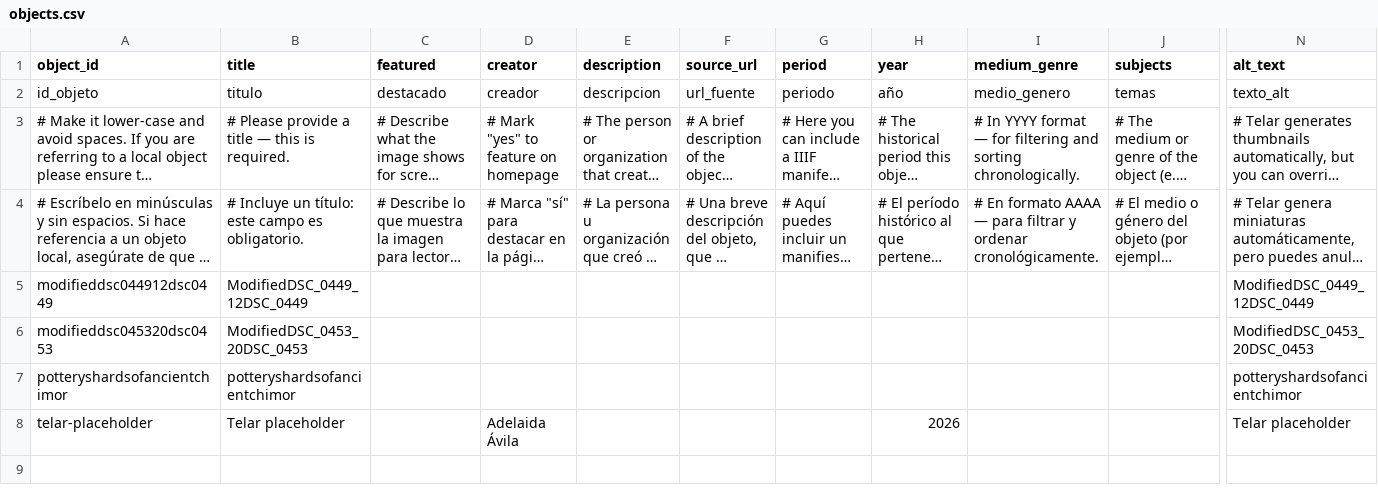
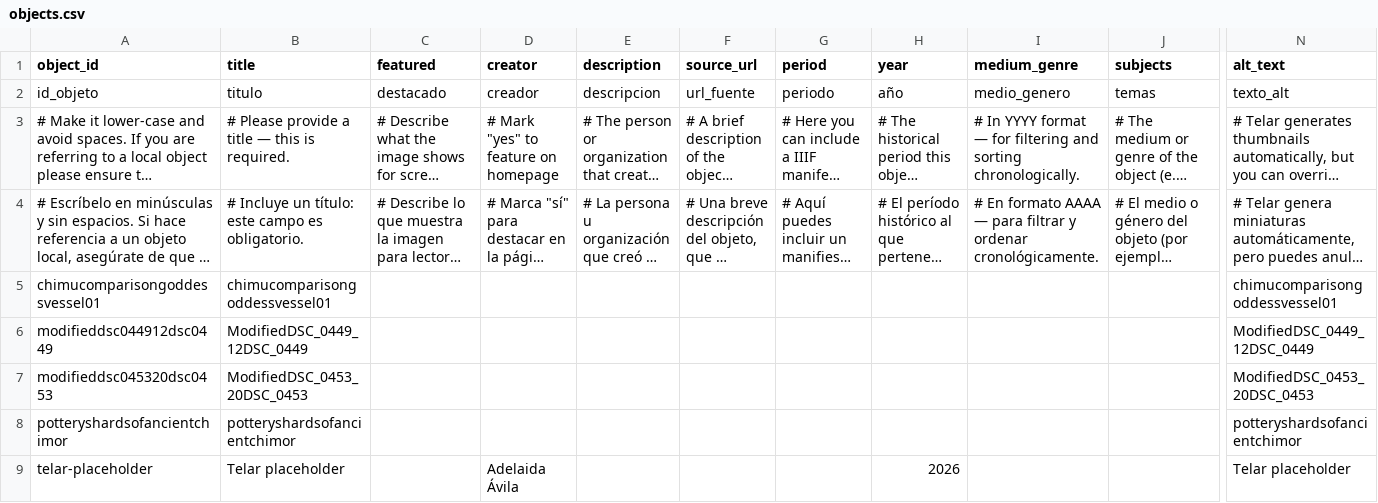
Before and after one commit to angelinarivoli/chimu_moon_goddess_vessel, a CSV file: telar-content/spreadsheets/objects.csv, drawn as a sheet; only a part is shown, gaps mark what is left out; long unchanged cells end in …; rows hold the shown columns only; the diff names each change by its address in the sheet, - before the commit and + after, or states it on an @@ line.

Commit message:
Add chimucomparisongoddessvessel01 via Telar Compositor [skip ci]

```diff
--- a/telar-content/spreadsheets/objects.csv
+++ b/telar-content/spreadsheets/objects.csv
+row 5: chimucomparisongoddessvessel01 | chimucomparisongoddessvessel01 |  |  |  |  |  |  |  |  | chimucomparisongoddessvessel01
```
Also changed, not shown: 1 other file.
